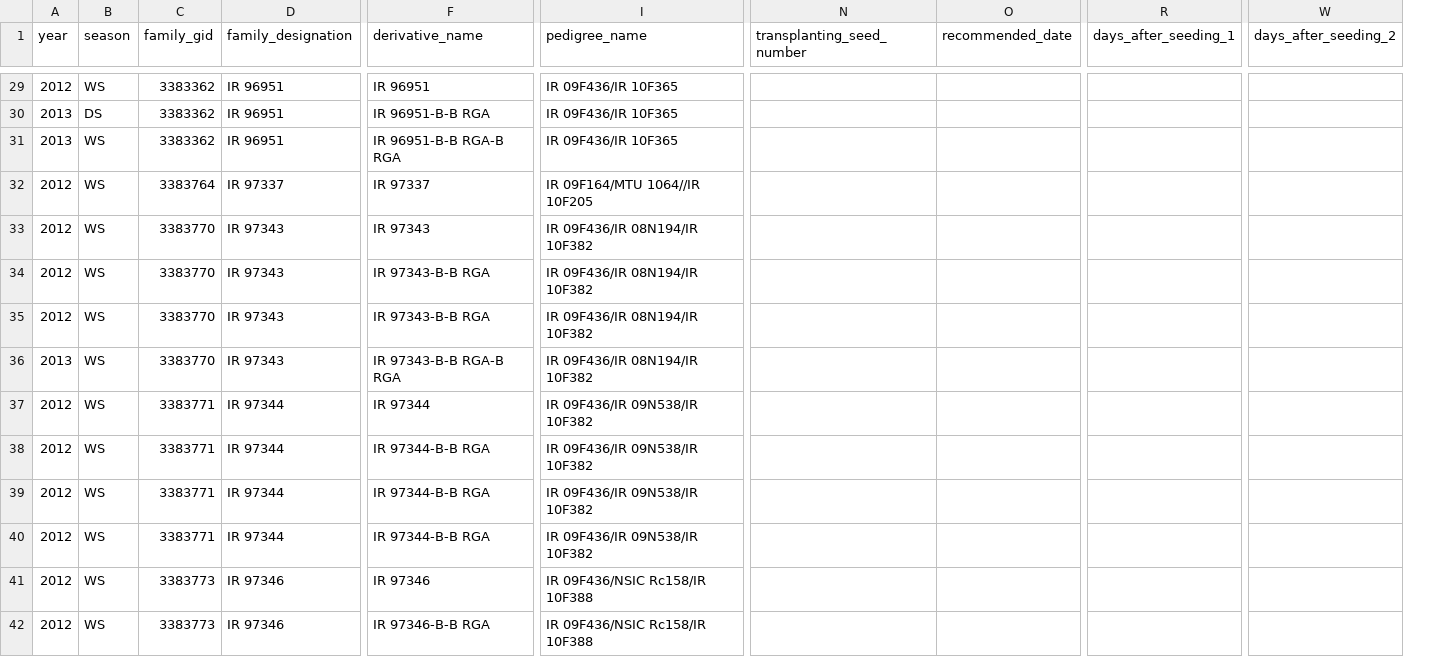
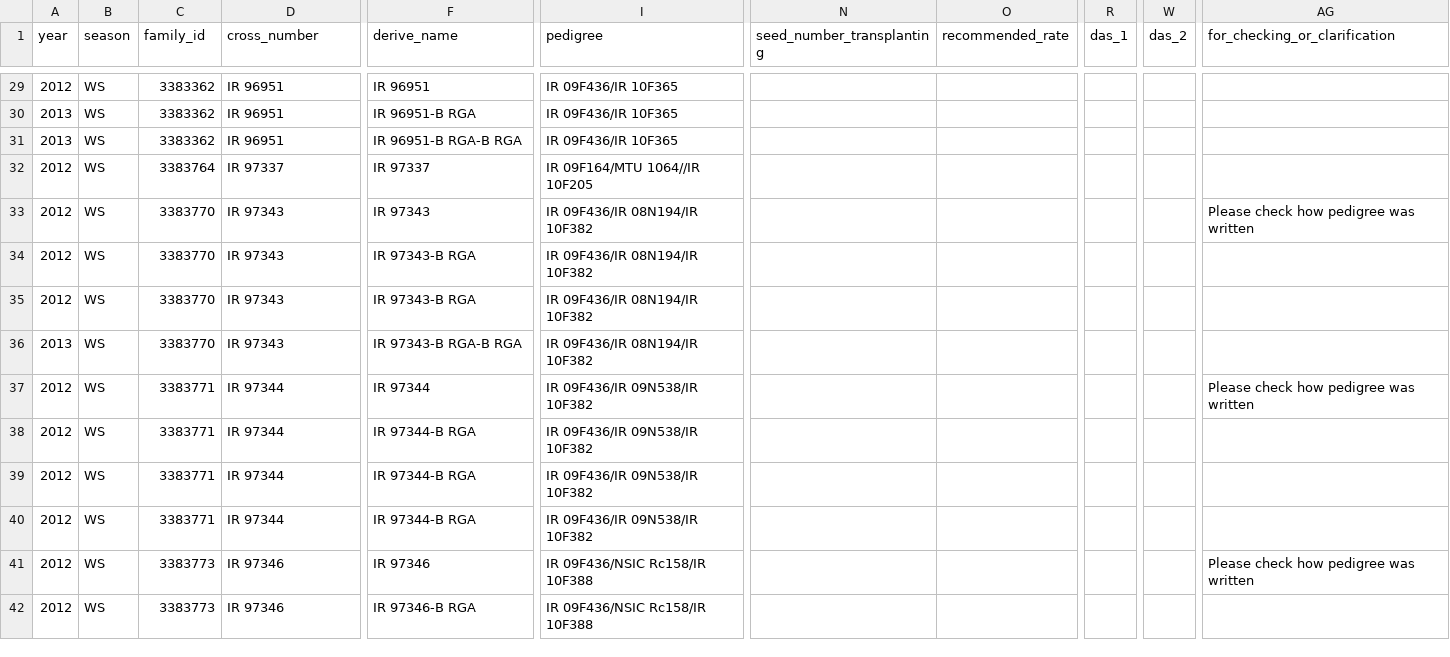
Before and after one commit to argemflores/yaml2sql, a CSV file: import.rga_data.csv, drawn as a sheet; only a part is shown, gaps mark what is left out; removed rows and columns are numbered as before the commit, all else as after; the diff covers the shown part only; the diff names each change by its address in the sheet, - before the commit and + after, or states it on an @@ line.

```diff
--- a/import.rga_data.csv
+++ b/import.rga_data.csv
-column O (recommended_date), empty
+column O (recommended_rate), empty
-column R (days_after_seeding_1), empty
+column R (das_1), empty
-column W (days_after_seeding_2), empty
+column W (das_2), empty
+column AG (for_checking_or_clarification), rows 33-41: Please check how pedigree was written |  |  |  | Please check how pedigree was written |  |  |  | Please check how pedigree was written
-C1: family_gid
+C1: family_id
-D1: family_designation
+D1: cross_number
-F1: derivative_name
+F1: derive_name
-I1: pedigree_name
+I1: pedigree
-N1: transplanting_seed_number
+N1: seed_number_transplanting
-B30 (season): DS
+B30 (season): WS
-F30 (derive_name): IR 96951-B-B RGA
+F30 (derive_name): IR 96951-B RGA
-F31 (derive_name): IR 96951-B-B RGA-B RGA
+F31 (derive_name): IR 96951-B RGA-B RGA
-F34:F35 (derive_name): IR 97343-B-B RGA
+F34:F35 (derive_name): IR 97343-B RGA
-F36 (derive_name): IR 97343-B-B RGA-B RGA
+F36 (derive_name): IR 97343-B RGA-B RGA
-F38:F40 (derive_name): IR 97344-B-B RGA
+F38:F40 (derive_name): IR 97344-B RGA
-F42 (derive_name): IR 97346-B-B RGA
+F42 (derive_name): IR 97346-B RGA
```
Also changed, not shown: 1 moved row and 73 edited cells elsewhere in this file.
